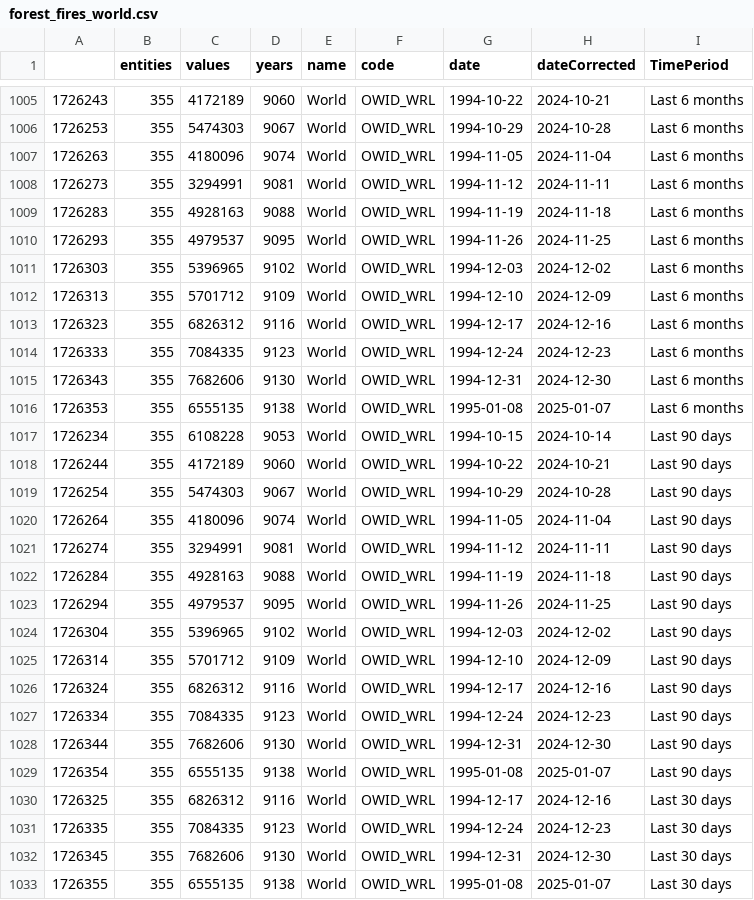
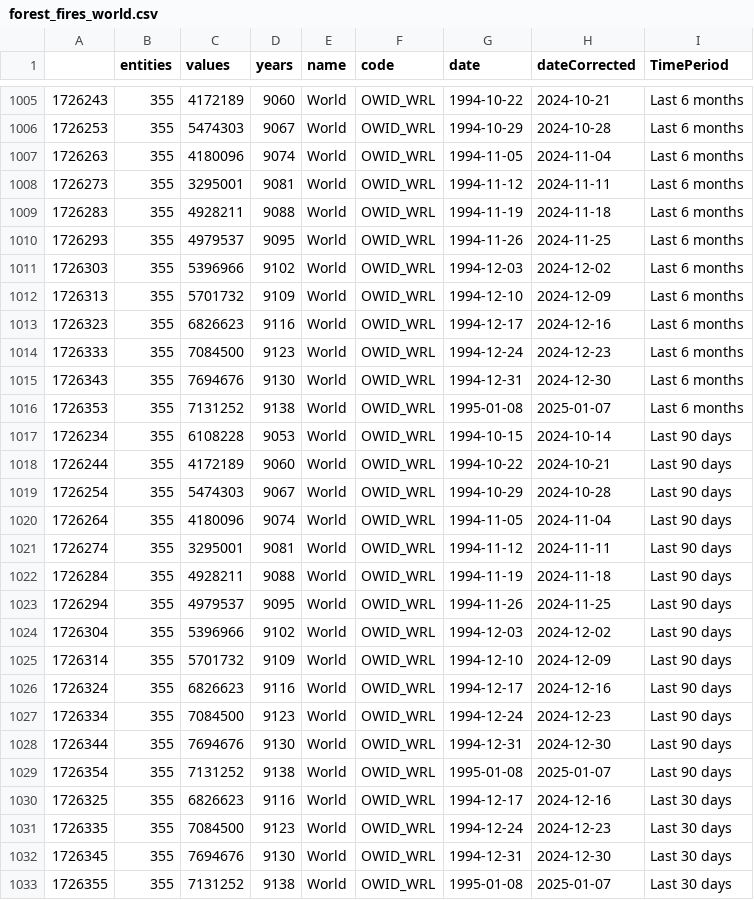
Before and after one commit to vfillis/automated-polling, a CSV file: data/forest_fires_world.csv, drawn as a sheet; only a part is shown, gaps mark what is left out; the diff covers the shown part only.

```diff
--- a/data/forest_fires_world.csv
+++ b/data/forest_fires_world.csv
@@ -1007,11 +1007,11 @@
 "1726263",355,4180096,9074,"World","OWID_WRL",1994-11-05,2024-11-04,"Last 6 months"
-"1726273",355,3294991,9081,"World","OWID_WRL",1994-11-12,2024-11-11,"Last 6 months"
-"1726283",355,4928163,9088,"World","OWID_WRL",1994-11-19,2024-11-18,"Last 6 months"
+"1726273",355,3295001,9081,"World","OWID_WRL",1994-11-12,2024-11-11,"Last 6 months"
+"1726283",355,4928211,9088,"World","OWID_WRL",1994-11-19,2024-11-18,"Last 6 months"
 "1726293",355,4979537,9095,"World","OWID_WRL",1994-11-26,2024-11-25,"Last 6 months"
-"1726303",355,5396965,9102,"World","OWID_WRL",1994-12-03,2024-12-02,"Last 6 months"
-"1726313",355,5701712,9109,"World","OWID_WRL",1994-12-10,2024-12-09,"Last 6 months"
-"1726323",355,6826312,9116,"World","OWID_WRL",1994-12-17,2024-12-16,"Last 6 months"
-"1726333",355,7084335,9123,"World","OWID_WRL",1994-12-24,2024-12-23,"Last 6 months"
-"1726343",355,7682606,9130,"World","OWID_WRL",1994-12-31,2024-12-30,"Last 6 months"
-"1726353",355,6555135,9138,"World","OWID_WRL",1995-01-08,2025-01-07,"Last 6 months"
+"1726303",355,5396966,9102,"World","OWID_WRL",1994-12-03,2024-12-02,"Last 6 months"
+"1726313",355,5701732,9109,"World","OWID_WRL",1994-12-10,2024-12-09,"Last 6 months"
+"1726323",355,6826623,9116,"World","OWID_WRL",1994-12-17,2024-12-16,"Last 6 months"
+"1726333",355,7084500,9123,"World","OWID_WRL",1994-12-24,2024-12-23,"Last 6 months"
+"1726343",355,7694676,9130,"World","OWID_WRL",1994-12-31,2024-12-30,"Last 6 months"
+"1726353",355,7131252,9138,"World","OWID_WRL",1995-01-08,2025-01-07,"Last 6 months"
 "1726234",355,6108228,9053,"World","OWID_WRL",1994-10-15,2024-10-14,"Last 90 days"
@@ -1020,14 +1020,14 @@
 "1726264",355,4180096,9074,"World","OWID_WRL",1994-11-05,2024-11-04,"Last 90 days"
-"1726274",355,3294991,9081,"World","OWID_WRL",1994-11-12,2024-11-11,"Last 90 days"
-"1726284",355,4928163,9088,"World","OWID_WRL",1994-11-19,2024-11-18,"Last 90 days"
+"1726274",355,3295001,9081,"World","OWID_WRL",1994-11-12,2024-11-11,"Last 90 days"
+"1726284",355,4928211,9088,"World","OWID_WRL",1994-11-19,2024-11-18,"Last 90 days"
 "1726294",355,4979537,9095,"World","OWID_WRL",1994-11-26,2024-11-25,"Last 90 days"
-"1726304",355,5396965,9102,"World","OWID_WRL",1994-12-03,2024-12-02,"Last 90 days"
-"1726314",355,5701712,9109,"World","OWID_WRL",1994-12-10,2024-12-09,"Last 90 days"
-"1726324",355,6826312,9116,"World","OWID_WRL",1994-12-17,2024-12-16,"Last 90 days"
-"1726334",355,7084335,9123,"World","OWID_WRL",1994-12-24,2024-12-23,"Last 90 days"
-"1726344",355,7682606,9130,"World","OWID_WRL",1994-12-31,2024-12-30,"Last 90 days"
-"1726354",355,6555135,9138,"World","OWID_WRL",1995-01-08,2025-01-07,"Last 90 days"
-"1726325",355,6826312,9116,"World","OWID_WRL",1994-12-17,2024-12-16,"Last 30 days"
-"1726335",355,7084335,9123,"World","OWID_WRL",1994-12-24,2024-12-23,"Last 30 days"
-"1726345",355,7682606,9130,"World","OWID_WRL",1994-12-31,2024-12-30,"Last 30 days"
-"1726355",355,6555135,9138,"World","OWID_WRL",1995-01-08,2025-01-07,"Last 30 days"
+"1726304",355,5396966,9102,"World","OWID_WRL",1994-12-03,2024-12-02,"Last 90 days"
+"1726314",355,5701732,9109,"World","OWID_WRL",1994-12-10,2024-12-09,"Last 90 days"
+"1726324",355,6826623,9116,"World","OWID_WRL",1994-12-17,2024-12-16,"Last 90 days"
+"1726334",355,7084500,9123,"World","OWID_WRL",1994-12-24,2024-12-23,"Last 90 days"
+"1726344",355,7694676,9130,"World","OWID_WRL",1994-12-31,2024-12-30,"Last 90 days"
+"1726354",355,7131252,9138,"World","OWID_WRL",1995-01-08,2025-01-07,"Last 90 days"
+"1726325",355,6826623,9116,"World","OWID_WRL",1994-12-17,2024-12-16,"Last 30 days"
+"1726335",355,7084500,9123,"World","OWID_WRL",1994-12-24,2024-12-23,"Last 30 days"
+"1726345",355,7694676,9130,"World","OWID_WRL",1994-12-31,2024-12-30,"Last 30 days"
+"1726355",355,7131252,9138,"World","OWID_WRL",1995-01-08,2025-01-07,"Last 30 days"
```
Also changed, not shown: 24 edited cells elsewhere in this file, data/last3Y_polling.csv.
